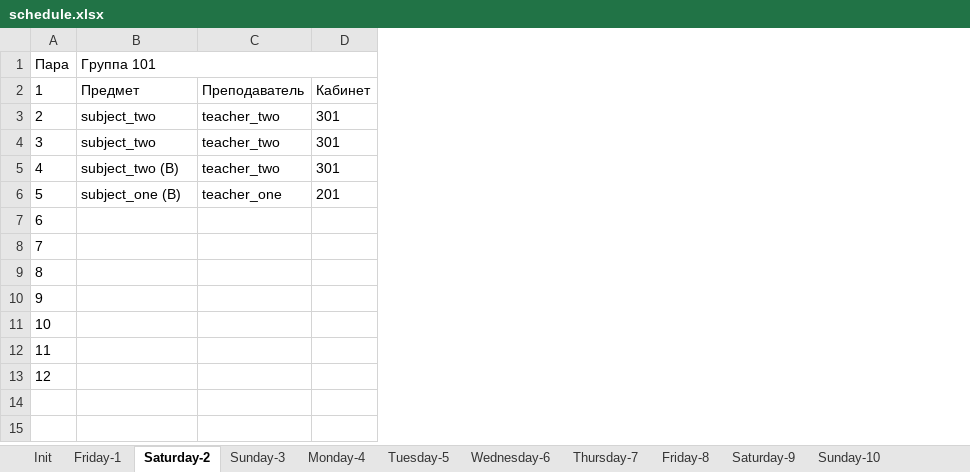
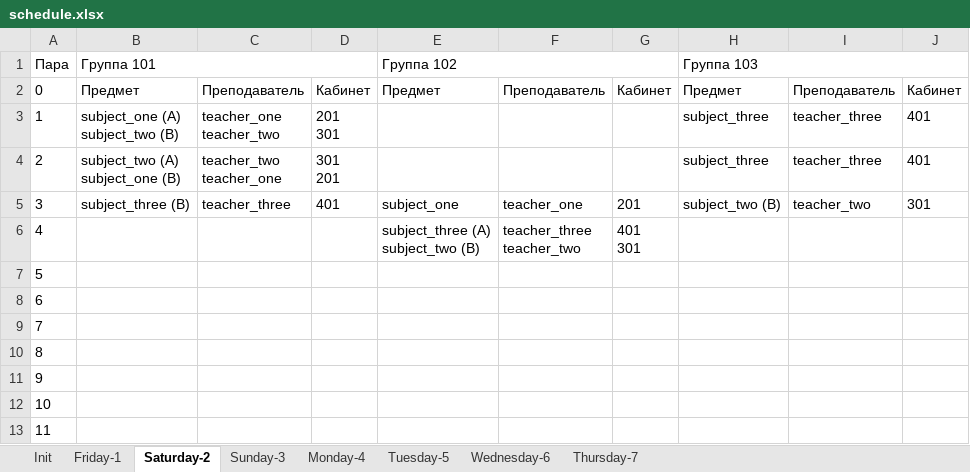
Before and after one commit to number571/schedule-generator, an Excel workbook: output/schedule.xlsx, sheet Saturday-2, drawn as a sheet; values as stored, in another font and other column widths than the file's, no borders; removed rows and columns are numbered as before the commit, all else as after; ↵ is a line break in a cell; the diff names each change by its address in the sheet, - before the commit and + after, or states it on an @@ line.

```diff
--- a/output/schedule.xlsx (sheet Saturday-2)
+++ b/output/schedule.xlsx (sheet Saturday-2)
-sheet tab: Friday-8
-sheet tab: Saturday-9
-sheet tab: Sunday-10
+column C, row 2: Преподаватель; rows 4-5: teacher_two ↵ teacher_one | teacher_three
+column D, row 2: Кабинет; rows 4-5: 301 ↵ 201 | 401
+column E, rows 1-2: Группа 102 | Предмет; rows 5-6: subject_one | subject_three (A) ↵ subject_two (B)
+column H, rows 1-2: Группа 103 | Предмет; rows 4-5: subject_three | subject_two (B)
+column I, row 2: Преподаватель; rows 4-5: teacher_three | teacher_two
+column J, row 2: Кабинет; rows 4-5: 401 | 301
-B1:D1 merged
+B1:D1 merged
-A2: 1
+A2: 0
+row 3: 1 | subject_one (A) ↵ subject_two (B) | teacher_one ↵ teacher_two | 201 ↵ 301 |  |  |  | subject_three | teacher_three | 401
-B4: subject_two
+B4: subject_two (A) ↵ subject_one (B)
-F4: teacher_two
+F4: (empty)
-G4: 301
+G4: (empty)
-B5: subject_two
+B5: subject_three (B)
-F5: teacher_two
+F5: teacher_one
-G5: 301
+G5: 201
-B6: subject_two (B)
+B6: (empty)
-F6: teacher_two
+F6: teacher_three ↵ teacher_two
-G6: 301
+G6: 401 ↵ 301
-B7: subject_one (B)
+B7: (empty)
-F7: teacher_one
+F7: (empty)
-G7: 201
+G7: (empty)
-row 13: 12
```
Also changed, not shown: sheet Friday-1, sheet Monday-4, sheet Tuesday-5, sheet Sunday-3, sheet Wednesday-6, sheet Thursday-7, other sheet tabs, 7 other files.
